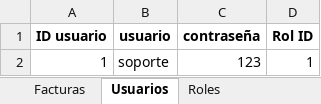
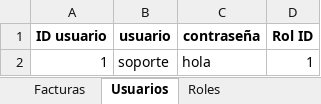
Before and after one commit to C-Sebastian-M/GLAM_MAKEUP_STORE, an Excel workbook: registros.xlsx, sheet Usuarios, drawn as a sheet; values as stored, in another font and other column widths than the file's, no borders; the diff names each change by its address in the sheet, - before the commit and + after, or states it on an @@ line.

```diff
--- a/registros.xlsx (sheet Usuarios)
+++ b/registros.xlsx (sheet Usuarios)
-C2 (contraseña): 123
+C2 (contraseña): hola
```
Also changed, not shown: sheet Clientes, 6 other files.
